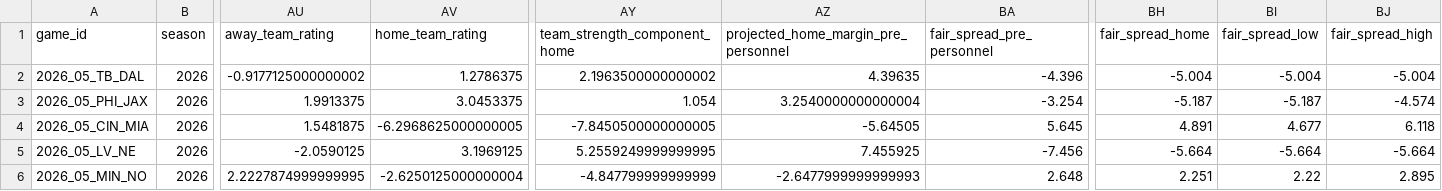
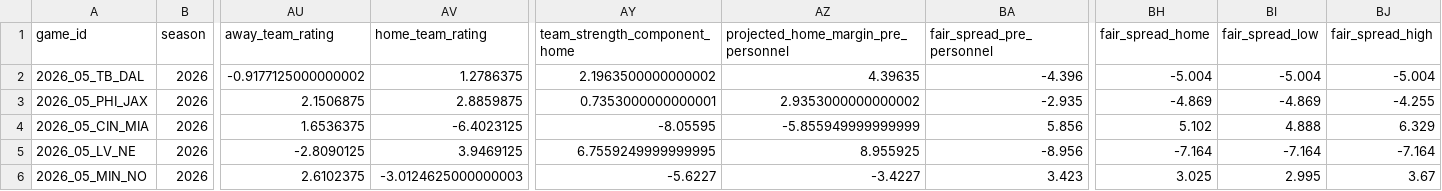
Before and after one commit to zgriesser-hue/-core-v2-nfl, a CSV file: data/production/2026/week_05/candidate_projection_board.csv, drawn as a sheet; only a part is shown, gaps mark what is left out; the diff covers the shown part only; the diff names each change by its address in the sheet, - before the commit and + after, or states it on an @@ line.

```diff
--- a/data/production/2026/week_05/candidate_projection_board.csv
+++ b/data/production/2026/week_05/candidate_projection_board.csv
-AU3 (away_team_rating): 1.9913375
+AU3 (away_team_rating): 2.1506875
-AV3 (home_team_rating): 3.0453375
+AV3 (home_team_rating): 2.8859875
-AY3 (team_strength_component_home): 1.054
+AY3 (team_strength_component_home): 0.7353000000000001
-AZ3: 3.2540000000000004
+AZ3: 2.9353000000000002
-BA3 (fair_spread_pre_personnel): -3.254
+BA3 (fair_spread_pre_personnel): -2.935
-BH3 (fair_spread_home): -5.187
+BH3 (fair_spread_home): -4.869
-BI3 (fair_spread_low): -5.187
+BI3 (fair_spread_low): -4.869
-BJ3 (fair_spread_high): -4.574
+BJ3 (fair_spread_high): -4.255
-AU4 (away_team_rating): 1.5481875
+AU4 (away_team_rating): 1.6536375
-AV4 (home_team_rating): -6.2968625000000005
+AV4 (home_team_rating): -6.4023125
-AY4 (team_strength_component_home): -7.8450500000000005
+AY4 (team_strength_component_home): -8.05595
-AZ4: -5.64505
+AZ4: -5.855949999999999
-BA4 (fair_spread_pre_personnel): 5.645
+BA4 (fair_spread_pre_personnel): 5.856
-BH4 (fair_spread_home): 4.891
+BH4 (fair_spread_home): 5.102
-BI4 (fair_spread_low): 4.677
+BI4 (fair_spread_low): 4.888
-BJ4 (fair_spread_high): 6.118
+BJ4 (fair_spread_high): 6.329
-AU5 (away_team_rating): -2.0590125
+AU5 (away_team_rating): -2.8090125
-AV5 (home_team_rating): 3.1969125
+AV5 (home_team_rating): 3.9469125
-AY5 (team_strength_component_home): 5.2559249999999995
+AY5 (team_strength_component_home): 6.7559249999999995
-AZ5: 7.455925
+AZ5: 8.955925
-BA5 (fair_spread_pre_personnel): -7.456
+BA5 (fair_spread_pre_personnel): -8.956
-BH5 (fair_spread_home): -5.664
+BH5 (fair_spread_home): -7.164
-BI5 (fair_spread_low): -5.664
+BI5 (fair_spread_low): -7.164
-BJ5 (fair_spread_high): -5.664
+BJ5 (fair_spread_high): -7.164
-AU6 (away_team_rating): 2.2227874999999995
+AU6 (away_team_rating): 2.6102375
-AV6 (home_team_rating): -2.6250125000000004
+AV6 (home_team_rating): -3.0124625000000003
-AY6 (team_strength_component_home): -4.847799999999999
+AY6 (team_strength_component_home): -5.6227
-AZ6: -2.6477999999999993
+AZ6: -3.4227
-BA6 (fair_spread_pre_personnel): 2.648
+BA6 (fair_spread_pre_personnel): 3.423
-BH6 (fair_spread_home): 2.251
+BH6 (fair_spread_home): 3.025
-BI6 (fair_spread_low): 2.22
+BI6 (fair_spread_low): 2.995
-BJ6 (fair_spread_high): 2.895
+BJ6 (fair_spread_high): 3.67
```
Also changed, not shown: 78 edited cells elsewhere in this file, data/production/2026/week_05/official_injury_report.csv, data/production/2026/week_05/personnel_adjustments.csv, 4 other files.
